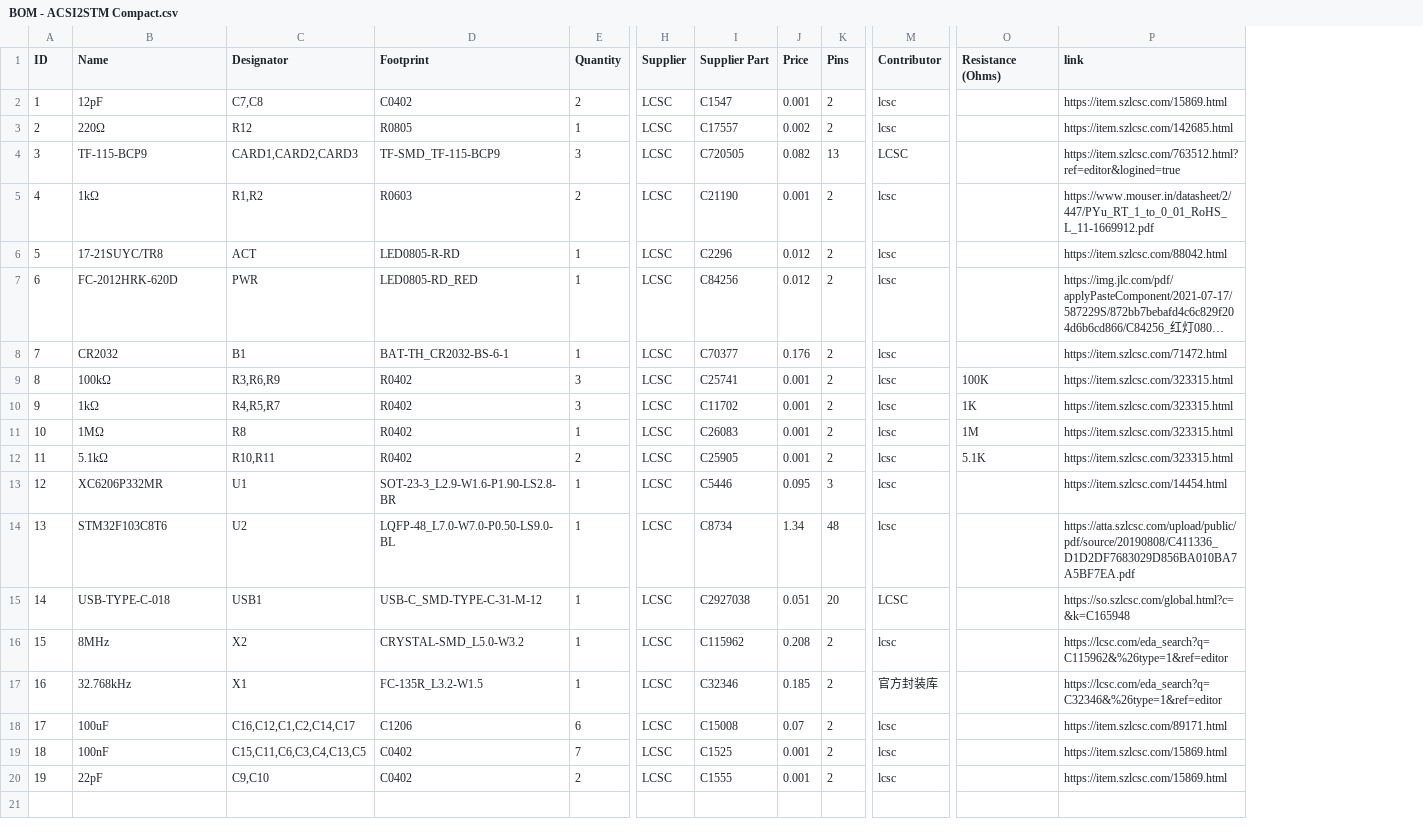
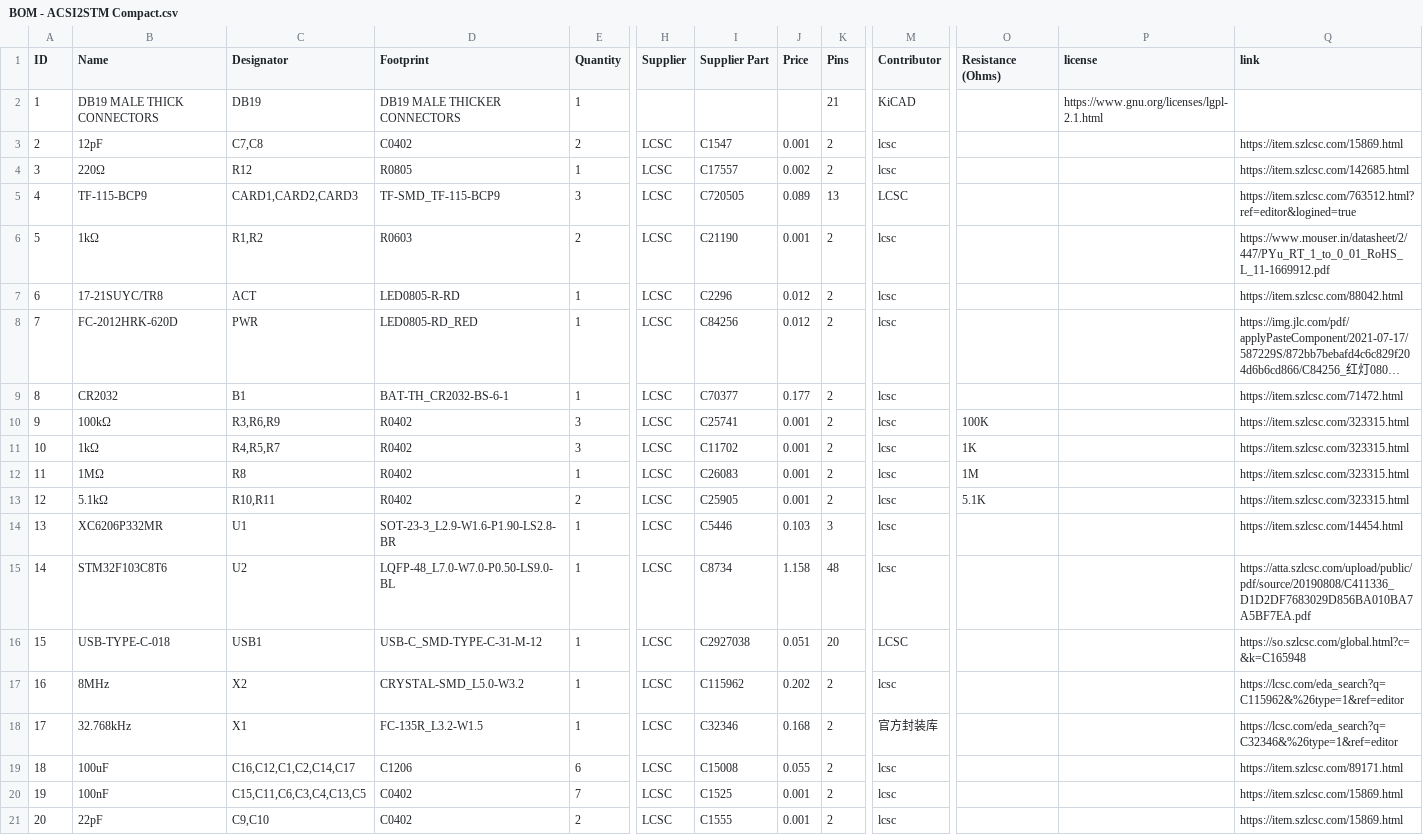
Before and after one commit to sidecartridge/acsi2stm, a CSV file: pcb/Compact/BOM - ACSI2STM Compact.csv, drawn as a sheet; only a part is shown, gaps mark what is left out; long unchanged cells end in …; addresses are those after the commit; rows hold the shown columns only; the diff names each change by its address in the sheet, - before the commit and + after, or states it on an @@ line.

```diff
--- a/pcb/Compact/BOM - ACSI2STM Compact.csv
+++ b/pcb/Compact/BOM - ACSI2STM Compact.csv
+column P (license), empty
+row 2: 1 | DB19 MALE THICK CONNECTORS | DB19 | DB19 MALE THICKER CONNECTORS | 1 |  |  |  | 21 | KiCAD |  | https://www.gnu.org/licenses/lgpl-2.1.html
@@ column A (ID) renumbered from row 3 down @@
-J5 (Price): 0.082
+J5 (Price): 0.089
-J9 (Price): 0.176
+J9 (Price): 0.177
-J14 (Price): 0.095
+J14 (Price): 0.103
-J15 (Price): 1.34
+J15 (Price): 1.158
-J17 (Price): 0.208
+J17 (Price): 0.202
-J18 (Price): 0.185
+J18 (Price): 0.168
-J19 (Price): 0.07
+J19 (Price): 0.055
```
Also changed, not shown: pcb/Compact/PickAndPlace - ACSI2STM Compact.csv, 8 other files.
